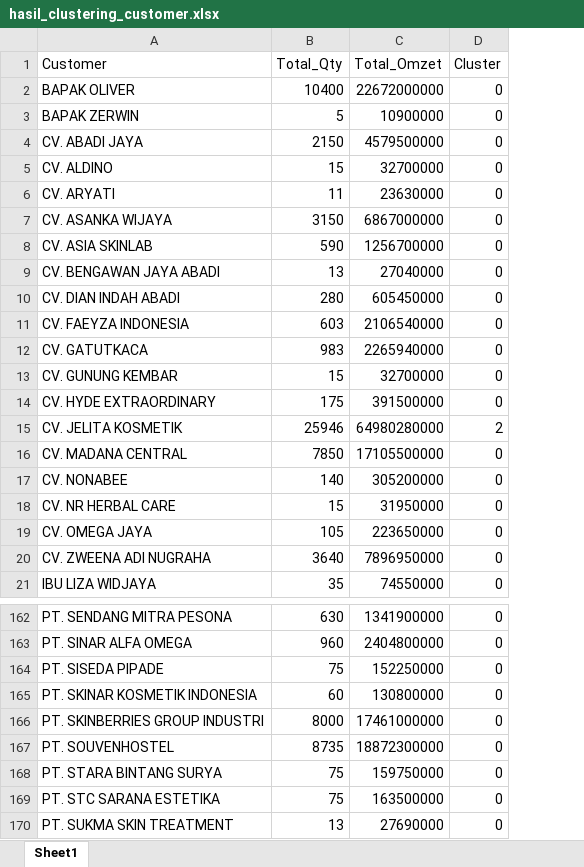
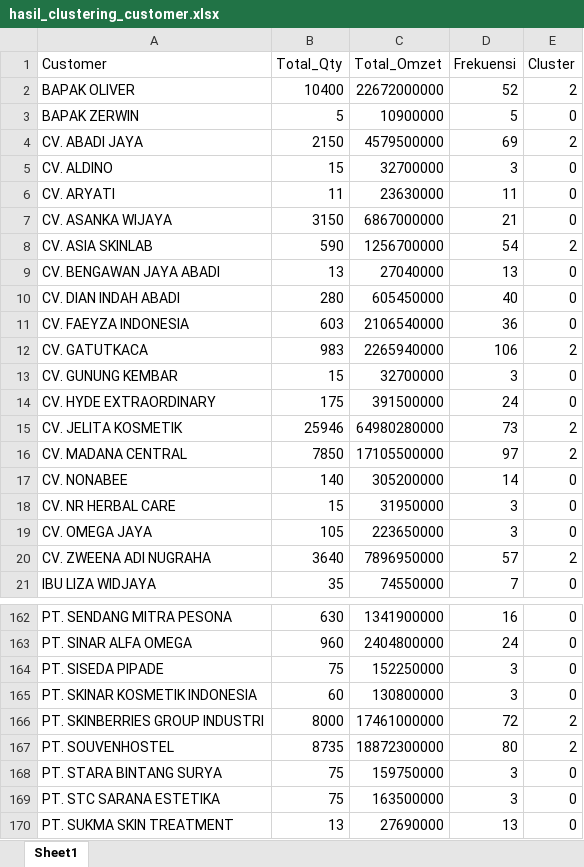
Before and after one commit to aldiriy/Aplikasi_KlasterKu, an Excel workbook: media/hasil/hasil_clustering_customer.xlsx, sheet Sheet1, drawn as a sheet; only a part is shown, gaps mark what is left out; values as stored, in another font and other column widths than the file's, no borders; addresses are those after the commit; the diff covers the shown part only; the diff names each change by its address in the sheet, - before the commit and + after, or states it on an @@ line.

```diff
--- a/media/hasil/hasil_clustering_customer.xlsx (sheet Sheet1)
+++ b/media/hasil/hasil_clustering_customer.xlsx (sheet Sheet1)
+column D (Frekuensi), rows 2-21: 52 | 5 | 69 | 3 | 11 | 21 | 54 | 13 | 40 | 36 | 106 | 3 | 24 | 73 | 97 | 14 | 3 | 3 | 57 | 7; rows 162-170: 16 | 24 | 3 | 3 | 72 | 80 | 3 | 3 | 13
-E2 (Cluster): 0
+E2 (Cluster): 2
-E4 (Cluster): 0
+E4 (Cluster): 2
-E8 (Cluster): 0
+E8 (Cluster): 2
-E12 (Cluster): 0
+E12 (Cluster): 2
-E16 (Cluster): 0
+E16 (Cluster): 2
-E20 (Cluster): 0
+E20 (Cluster): 2
-E166:E167 (Cluster): 0
+E166:E167 (Cluster): 2
```
Also changed, not shown: 19 edited cells elsewhere in this sheet, 5 other files.
